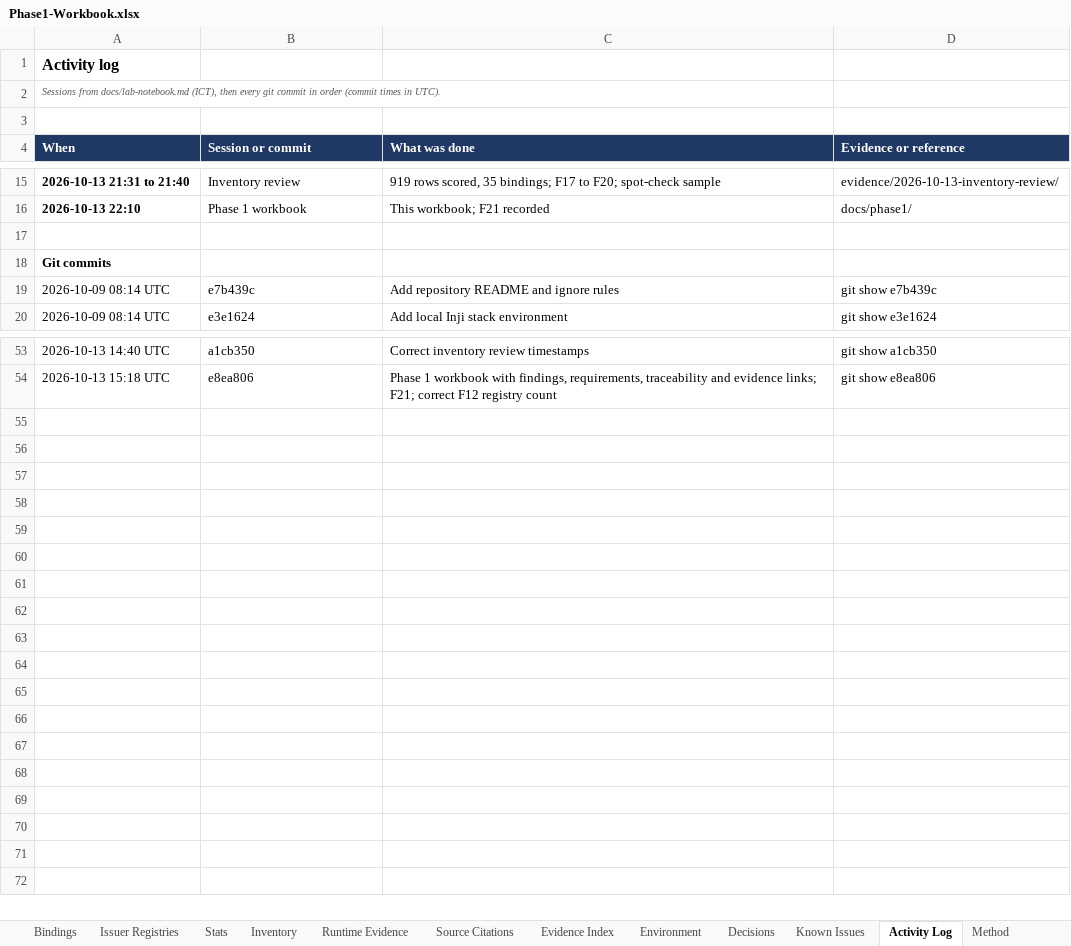
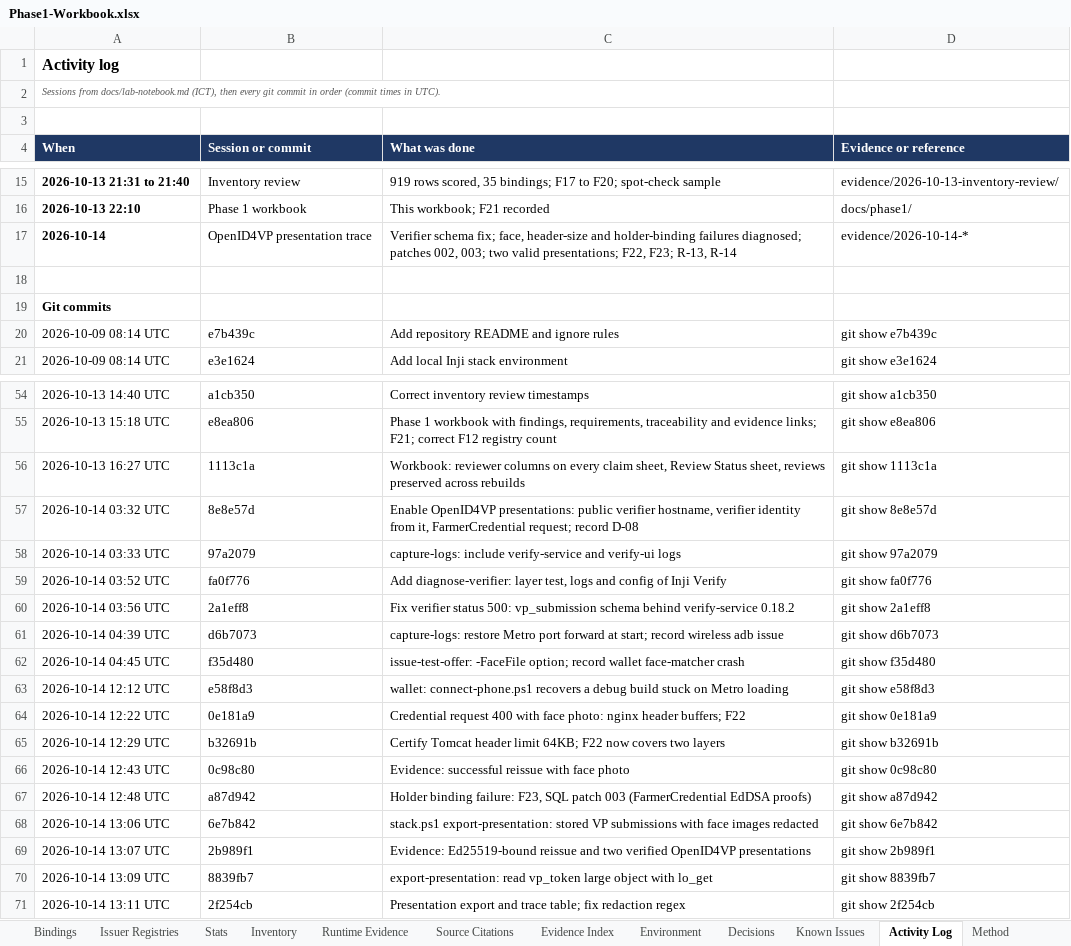
Before and after one commit to prazwal1/crypto-agile-ssi, an Excel workbook: docs/phase1/Phase1-Workbook.xlsx, sheet Activity Log, drawn as a sheet; only a part is shown, gaps mark what is left out; values as stored, in another font and other column widths than the file's, no borders; the diff names each change by its address in the sheet, - before the commit and + after, or states it on an @@ line.

Commit message:
Workbook: F22, F23, R-13, R-14, presentation runtime rows and evidence

```diff
--- a/docs/phase1/Phase1-Workbook.xlsx (sheet Activity Log)
+++ b/docs/phase1/Phase1-Workbook.xlsx (sheet Activity Log)
+row 17: 2026-10-14 | OpenID4VP presentation trace | Verifier schema fix; face, header-size and holder-binding failures diagnosed; patches 002, 003; two valid presentations; F22, F23; R-13, R-14 | evidence/2026-10-14-*
+row 56: 2026-10-13 16:27 UTC | 1113c1a | Workbook: reviewer columns on every claim sheet, Review Status sheet, reviews preserved across rebuilds | git show 1113c1a
+row 57: 2026-10-14 03:32 UTC | 8e8e57d | Enable OpenID4VP presentations: public verifier hostname, verifier identity from it, FarmerCredential request; record D-08 | git show 8e8e57d
+row 58: 2026-10-14 03:33 UTC | 97a2079 | capture-logs: include verify-service and verify-ui logs | git show 97a2079
+row 59: 2026-10-14 03:52 UTC | fa0f776 | Add diagnose-verifier: layer test, logs and config of Inji Verify | git show fa0f776
+row 60: 2026-10-14 03:56 UTC | 2a1eff8 | Fix verifier status 500: vp_submission schema behind verify-service 0.18.2 | git show 2a1eff8
+row 61: 2026-10-14 04:39 UTC | d6b7073 | capture-logs: restore Metro port forward at start; record wireless adb issue | git show d6b7073
+row 62: 2026-10-14 04:45 UTC | f35d480 | issue-test-offer: -FaceFile option; record wallet face-matcher crash | git show f35d480
+row 63: 2026-10-14 12:12 UTC | e58f8d3 | wallet: connect-phone.ps1 recovers a debug build stuck on Metro loading | git show e58f8d3
+row 64: 2026-10-14 12:22 UTC | 0e181a9 | Credential request 400 with face photo: nginx header buffers; F22 | git show 0e181a9
+row 65: 2026-10-14 12:29 UTC | b32691b | Certify Tomcat header limit 64KB; F22 now covers two layers | git show b32691b
+row 66: 2026-10-14 12:43 UTC | 0c98c80 | Evidence: successful reissue with face photo | git show 0c98c80
+row 67: 2026-10-14 12:48 UTC | a87d942 | Holder binding failure: F23, SQL patch 003 (FarmerCredential EdDSA proofs) | git show a87d942
+row 68: 2026-10-14 13:06 UTC | 6e7b842 | stack.ps1 export-presentation: stored VP submissions with face images redacted | git show 6e7b842
+row 69: 2026-10-14 13:07 UTC | 2b989f1 | Evidence: Ed25519-bound reissue and two verified OpenID4VP presentations | git show 2b989f1
+row 70: 2026-10-14 13:09 UTC | 8839fb7 | export-presentation: read vp_token large object with lo_get | git show 8839fb7
+row 71: 2026-10-14 13:11 UTC | 2f254cb | Presentation export and trace table; fix redaction regex | git show 2f254cb
```
Also changed, not shown: sheet Traceability, sheet Review Status, sheet Runtime Evidence, sheet Findings, sheet Stats, sheet Evidence Index, 6 more sheets, charts or pictures, 2 other files.
